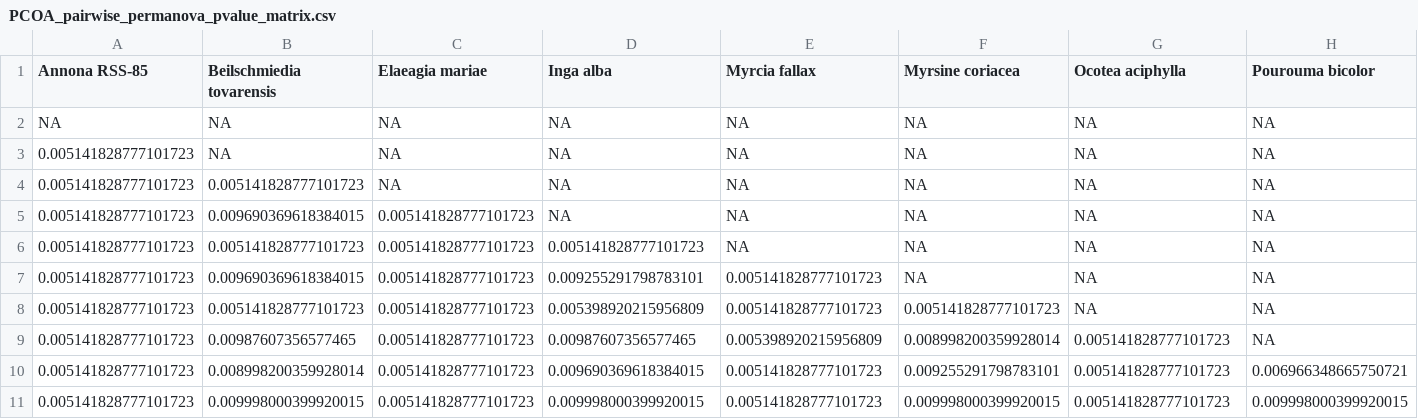
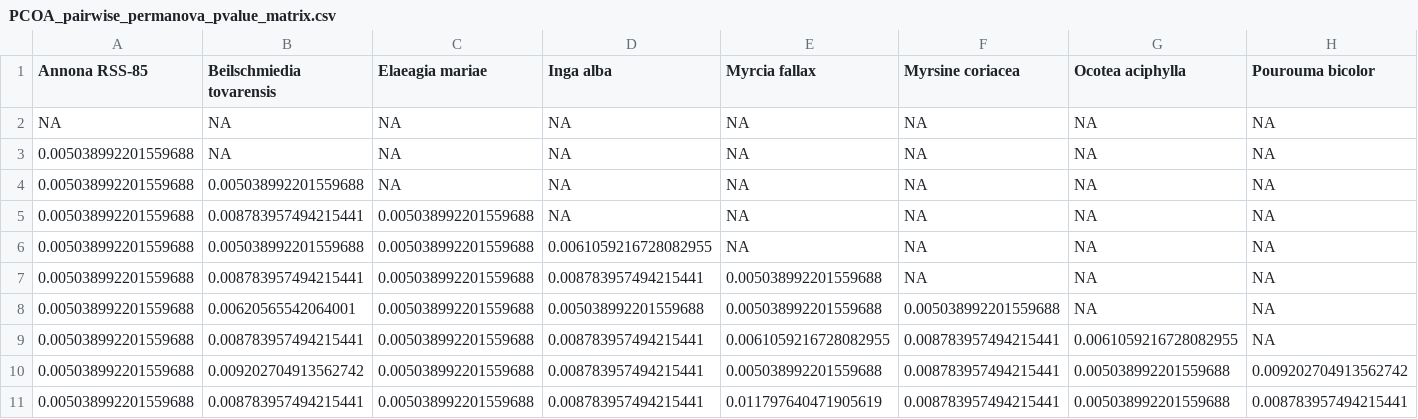
Before and after one commit to gjdury/eCOMET, a CSV file: vignettes/output/PCOA_pairwise_permanova_pvalue_matrix.csv, drawn as a sheet; only a part is shown; removed rows and columns are numbered as before the commit, all else as after; rows hold the shown columns only; the diff names each change by its address in the sheet, - before the commit and + after, or states it on an @@ line.

```diff
--- a/vignettes/output/PCOA_pairwise_permanova_pvalue_matrix.csv
+++ b/vignettes/output/PCOA_pairwise_permanova_pvalue_matrix.csv
-A3:A7 (Annona RSS-85): 0.005141828777101723
+A3:A7 (Annona RSS-85): 0.005038992201559688
-B4 (Beilschmiedia tovarensis): 0.005141828777101723
+B4 (Beilschmiedia tovarensis): 0.005038992201559688
-B5 (Beilschmiedia tovarensis): 0.009690369618384015
+B5 (Beilschmiedia tovarensis): 0.008783957494215441
-C5:C7 (Elaeagia mariae): 0.005141828777101723
+C5:C7 (Elaeagia mariae): 0.005038992201559688
-B6 (Beilschmiedia tovarensis): 0.005141828777101723
+B6 (Beilschmiedia tovarensis): 0.005038992201559688
-D6 (Inga alba): 0.005141828777101723
+D6 (Inga alba): 0.0061059216728082955
-B7 (Beilschmiedia tovarensis): 0.009690369618384015
+B7 (Beilschmiedia tovarensis): 0.008783957494215441
-D7 (Inga alba): 0.009255291798783101
+D7 (Inga alba): 0.008783957494215441
-E7 (Myrcia fallax): 0.005141828777101723
+E7 (Myrcia fallax): 0.005038992201559688
-row 8: 0.005141828777101723 | 0.005141828777101723 | 0.005141828777101723 | 0.005398920215956809 | 0.005141828777101723 | 0.005141828777101723 | NA | NA
-row 9: 0.005141828777101723 | 0.00987607356577465 | 0.005141828777101723 | 0.00987607356577465 | 0.005398920215956809 | 0.008998200359928014 | 0.005141828777101723 | NA
-row 10: 0.005141828777101723 | 0.008998200359928014 | 0.005141828777101723 | 0.009690369618384015 | 0.005141828777101723 | 0.009255291798783101 | 0.005141828777101723 | 0.006966348665750721
-row 11: 0.005141828777101723 | 0.009998000399920015 | 0.005141828777101723 | 0.009998000399920015 | 0.005141828777101723 | 0.009998000399920015 | 0.005141828777101723 | 0.009998000399920015
+row 8: 0.005038992201559688 | 0.00620565542064001 | 0.005038992201559688 | 0.005038992201559688 | 0.005038992201559688 | 0.005038992201559688 | NA | NA
+row 9: 0.005038992201559688 | 0.008783957494215441 | 0.005038992201559688 | 0.008783957494215441 | 0.0061059216728082955 | 0.008783957494215441 | 0.0061059216728082955 | NA
+row 10: 0.005038992201559688 | 0.009202704913562742 | 0.005038992201559688 | 0.008783957494215441 | 0.005038992201559688 | 0.008783957494215441 | 0.005038992201559688 | 0.009202704913562742
+row 11: 0.005038992201559688 | 0.008783957494215441 | 0.005038992201559688 | 0.008783957494215441 | 0.011797640471905619 | 0.008783957494215441 | 0.005038992201559688 | 0.008783957494215441
```
Also changed, not shown: vignettes/output/NMDS_pairwise_permanova_F_matrix.csv, vignettes/output/NMDS_pairwise_permanova_R2_matrix.csv, 44 other files.
